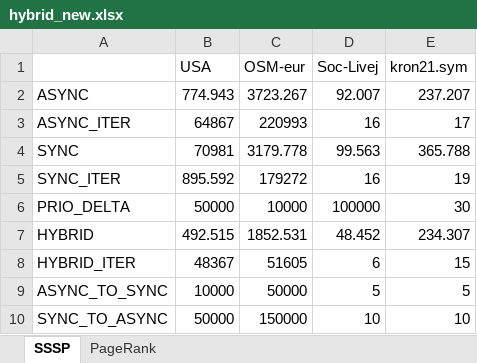
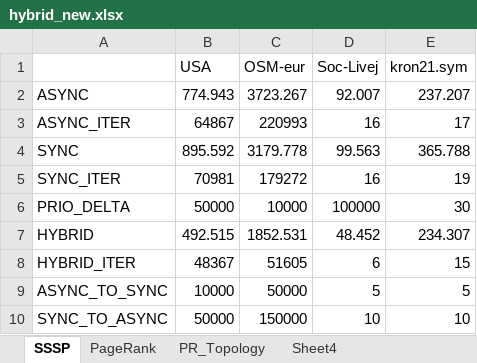
Before and after one commit to pwrliang/ppopp17-artifact, an Excel workbook: hybrid_new.xlsx, sheet SSSP, drawn as a sheet; values as stored, in another font and other column widths than the file's, no borders; the diff names each change by its address in the sheet, - before the commit and + after, or states it on an @@ line.

```diff
--- a/hybrid_new.xlsx (sheet SSSP)
+++ b/hybrid_new.xlsx (sheet SSSP)
+sheet tab: PR_Topology
+sheet tab: Sheet4
-B4 (USA): 70981
+B4 (USA): 895.592
-B5 (USA): 895.592
+B5 (USA): 70981
```
